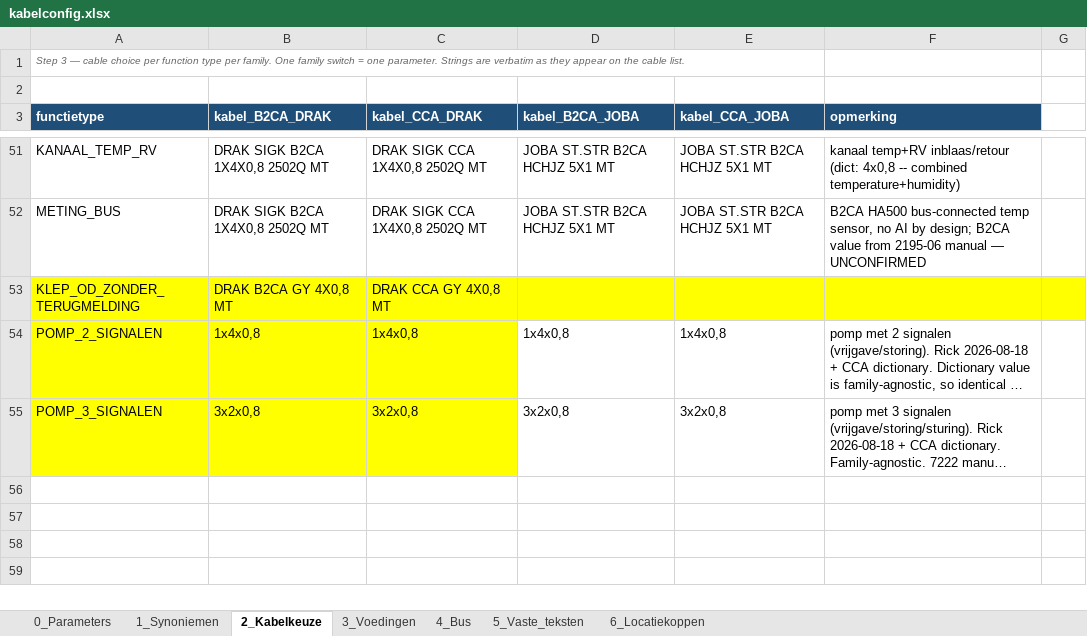
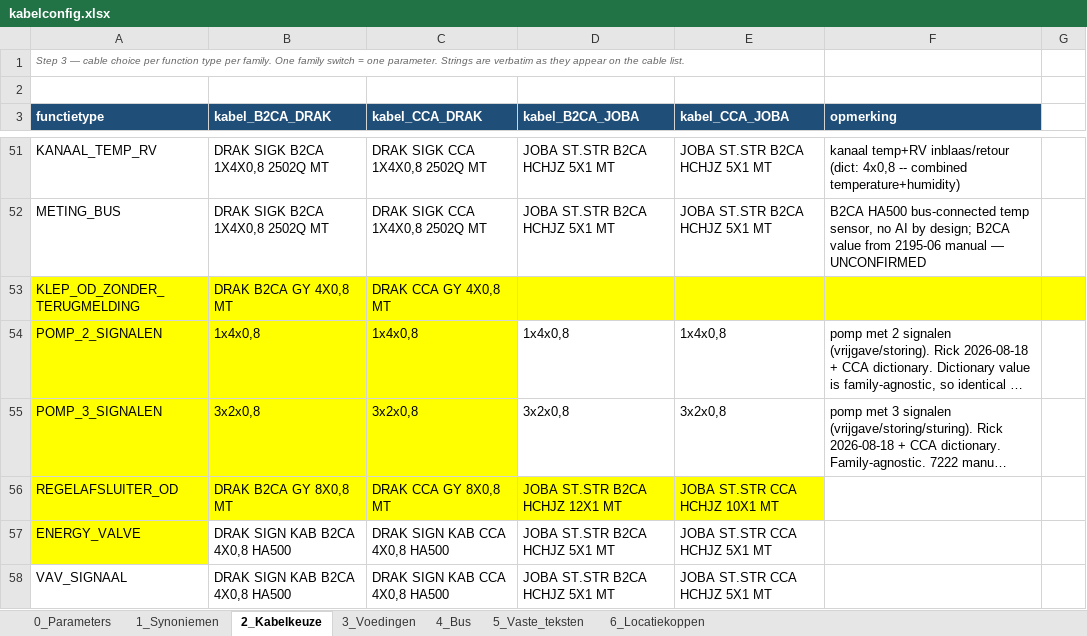
Before and after one commit to 01lauraa/io2cablev5, an Excel workbook: config/kabelconfig.xlsx, sheet 2_Kabelkeuze, drawn as a sheet; only a part is shown, gaps mark what is left out; long unchanged cells end in …; values as stored, in another font and other column widths than the file's, no borders; the diff names each change by its address in the sheet, - before the commit and + after, or states it on an @@ line.

```diff
--- a/config/kabelconfig.xlsx (sheet 2_Kabelkeuze)
+++ b/config/kabelconfig.xlsx (sheet 2_Kabelkeuze)
+row 56: REGELAFSLUITER_OD | DRAK B2CA GY 8X0,8 MT | DRAK CCA GY 8X0,8 MT | JOBA ST.STR B2CA HCHJZ 12X1 MT | JOBA ST.STR CCA HCHJZ 10X1 MT
+row 57: ENERGY_VALVE | DRAK SIGN KAB B2CA 4X0,8 HA500 | DRAK SIGN KAB CCA 4X0,8 HA500 | JOBA ST.STR B2CA HCHJZ 5X1 MT | JOBA ST.STR CCA HCHJZ 5X1 MT
+row 58: VAV_SIGNAAL | DRAK SIGN KAB B2CA 4X0,8 HA500 | DRAK SIGN KAB CCA 4X0,8 HA500 | JOBA ST.STR B2CA HCHJZ 5X1 MT | JOBA ST.STR CCA HCHJZ 5X1 MT
```
Also changed, not shown: sheet 1_Synoniemen, sheet 0_Parameters, inputs/tested/7268/header_map.xlsx, inputs/tested/7268/output/normalized_review.xlsx, 7 other files.
